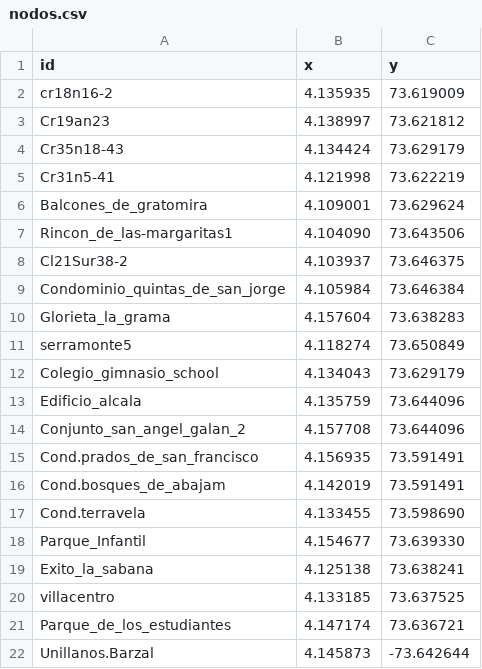
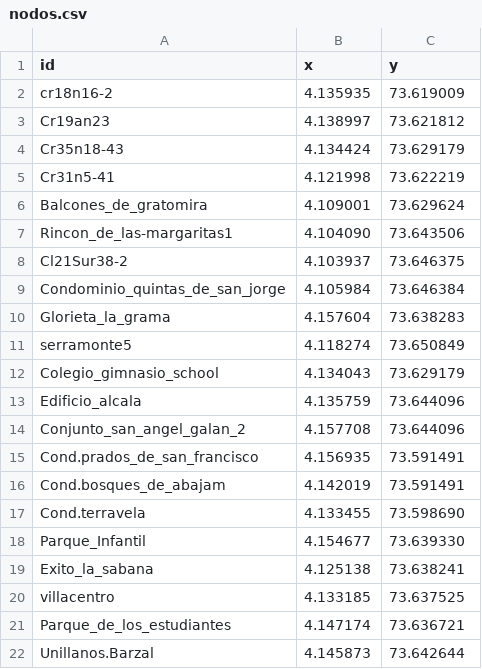
Before and after one commit to Levianthanx/rutas, a CSV file: nodos.csv, drawn as a sheet.

Commit message:
Update nodos.csv

```diff
--- a/nodos.csv
+++ b/nodos.csv
@@ -21,2 +21,2 @@ villacentro,4.133185,73.637525
 Parque_de_los_estudiantes,4.147174,73.636721
-Unillanos.Barzal,4.145873, -73.642644
+Unillanos.Barzal,4.145873,73.642644
```
